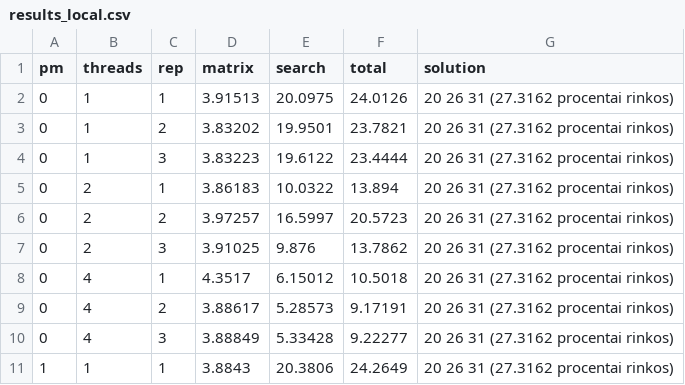
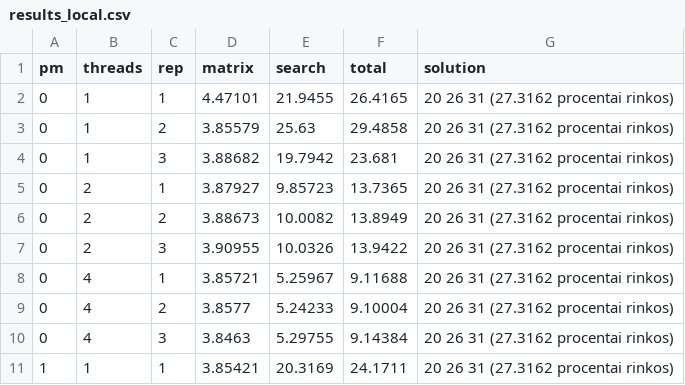
Before and after one commit to supermario9000/parallel-cpp, a CSV file: results/results_local.csv, drawn as a sheet; only a part is shown; the diff covers the shown part only.

```diff
--- a/results/results_local.csv
+++ b/results/results_local.csv
@@ -1,11 +1,11 @@
 pm,threads,rep,matrix,search,total,solution
-0,1,1,3.91513,20.0975,24.0126,"20 26 31 (27.3162 procentai rinkos)"
-0,1,2,3.83202,19.9501,23.7821,"20 26 31 (27.3162 procentai rinkos)"
-0,1,3,3.83223,19.6122,23.4444,"20 26 31 (27.3162 procentai rinkos)"
-0,2,1,3.86183,10.0322,13.894,"20 26 31 (27.3162 procentai rinkos)"
-0,2,2,3.97257,16.5997,20.5723,"20 26 31 (27.3162 procentai rinkos)"
-0,2,3,3.91025,9.876,13.7862,"20 26 31 (27.3162 procentai rinkos)"
-0,4,1,4.3517,6.15012,10.5018,"20 26 31 (27.3162 procentai rinkos)"
-0,4,2,3.88617,5.28573,9.17191,"20 26 31 (27.3162 procentai rinkos)"
-0,4,3,3.88849,5.33428,9.22277,"20 26 31 (27.3162 procentai rinkos)"
-1,1,1,3.8843,20.3806,24.2649,"20 26 31 (27.3162 procentai rinkos)"
+0,1,1,4.47101,21.9455,26.4165,"20 26 31 (27.3162 procentai rinkos)"
+0,1,2,3.85579,25.63,29.4858,"20 26 31 (27.3162 procentai rinkos)"
+0,1,3,3.88682,19.7942,23.681,"20 26 31 (27.3162 procentai rinkos)"
+0,2,1,3.87927,9.85723,13.7365,"20 26 31 (27.3162 procentai rinkos)"
+0,2,2,3.88673,10.0082,13.8949,"20 26 31 (27.3162 procentai rinkos)"
+0,2,3,3.90955,10.0326,13.9422,"20 26 31 (27.3162 procentai rinkos)"
+0,4,1,3.85721,5.25967,9.11688,"20 26 31 (27.3162 procentai rinkos)"
+0,4,2,3.8577,5.24233,9.10004,"20 26 31 (27.3162 procentai rinkos)"
+0,4,3,3.8463,5.29755,9.14384,"20 26 31 (27.3162 procentai rinkos)"
+1,1,1,3.85421,20.3169,24.1711,"20 26 31 (27.3162 procentai rinkos)"
```
Also changed, not shown: 24 edited cells elsewhere in this file, results/results_uosis.csv, 13 other files.
